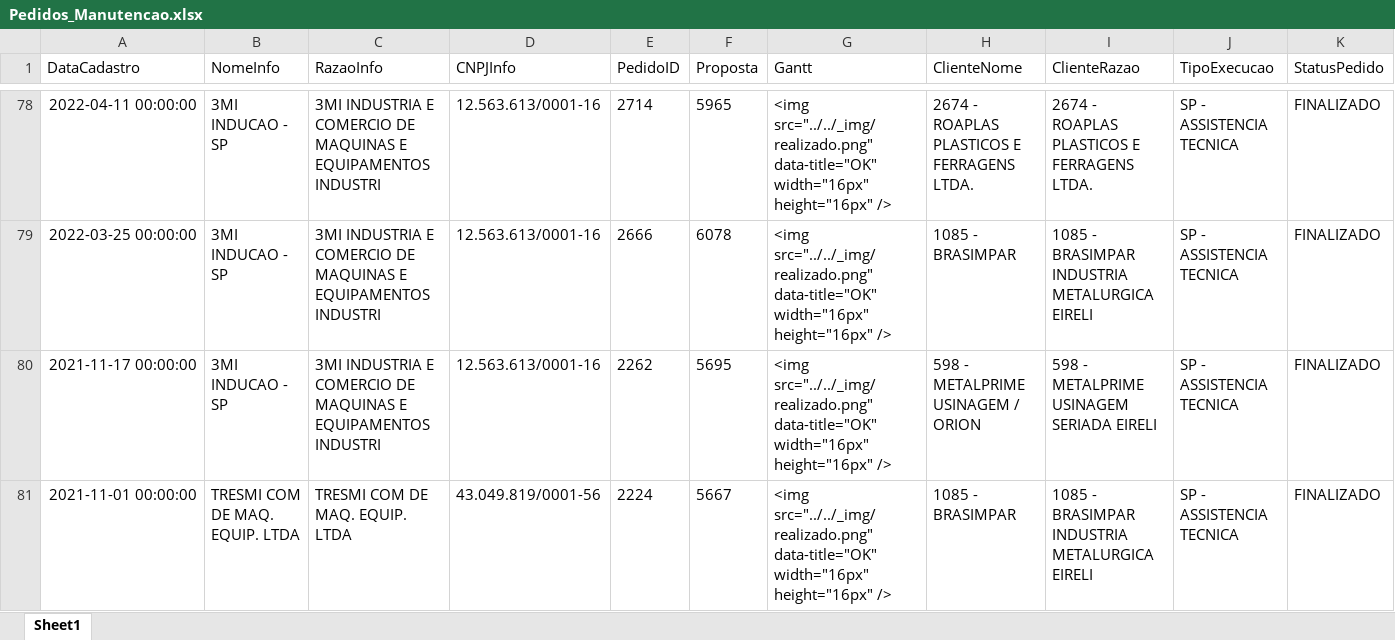
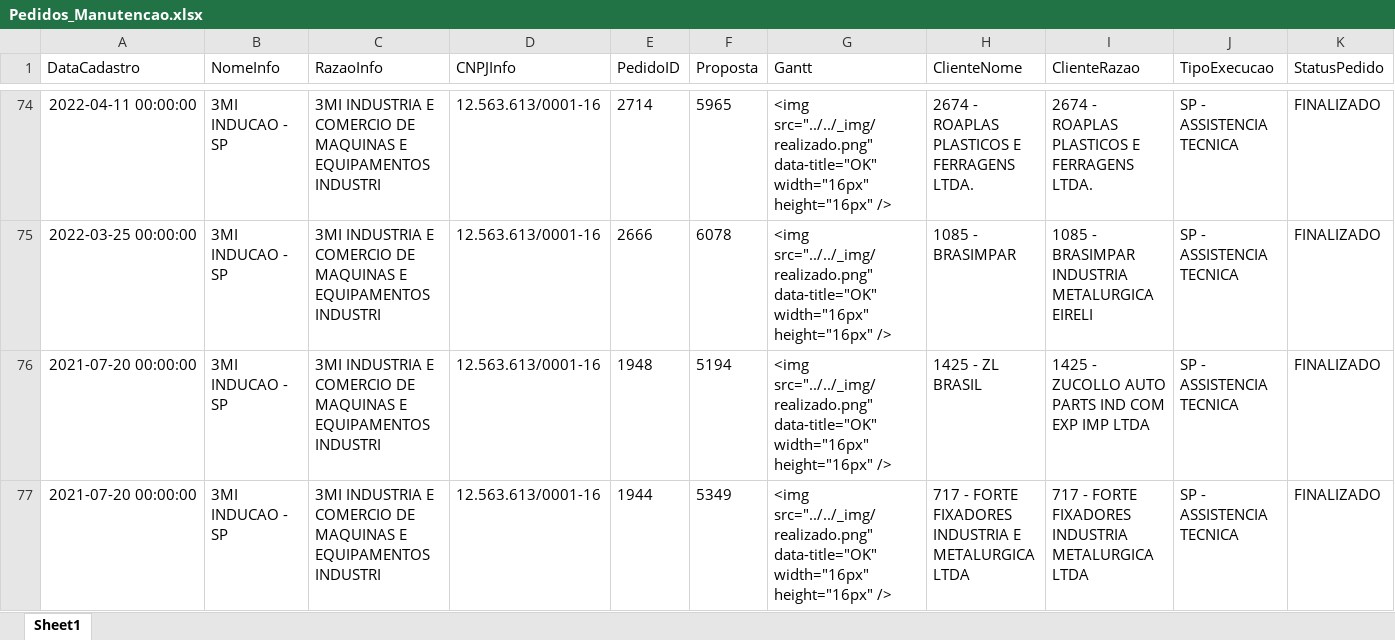
Before and after one commit to isacnaitzki/dashboard-tempera-3mi, an Excel workbook: Pedidos_Manutencao.xlsx, sheet Sheet1, drawn as a sheet; only a part is shown, gaps mark what is left out; the shorter side is filled out with more unchanged rows; values as stored, in another font and other column widths than the file's, no borders; rows hold the shown columns only; the diff covers the shown part only; the diff names each change by its address in the sheet, - before the commit and + after, or states it on an @@ line.

```diff
--- a/Pedidos_Manutencao.xlsx (sheet Sheet1)
+++ b/Pedidos_Manutencao.xlsx (sheet Sheet1)
-row 80: 2021-11-17 00:00:00 | 3MI INDUCAO - SP | 3MI INDUSTRIA E COMERCIO DE MAQUINAS E EQUIPAMENTOS INDUSTRI | 12.563.613/0001-16 | 2262 | 5695 | <img src="../../_img/realizado.png" data-title="OK" width="16px" height="16px" /> | 598 - METALPRIME USINAGEM / ORION | 598 - METALPRIME USINAGEM SERIADA EIRELI | SP - ASSISTENCIA TECNICA | FINALIZADO
-row 81: 2021-11-01 00:00:00 | TRESMI COM DE MAQ. EQUIP. LTDA | TRESMI COM DE MAQ. EQUIP. LTDA | 43.049.819/0001-56 | 2224 | 5667 | <img src="../../_img/realizado.png" data-title="OK" width="16px" height="16px" /> | 1085 - BRASIMPAR | 1085 - BRASIMPAR INDUSTRIA METALURGICA EIRELI | SP - ASSISTENCIA TECNICA | FINALIZADO
```
Also changed, not shown: 6 removed rows elsewhere in this sheet.
